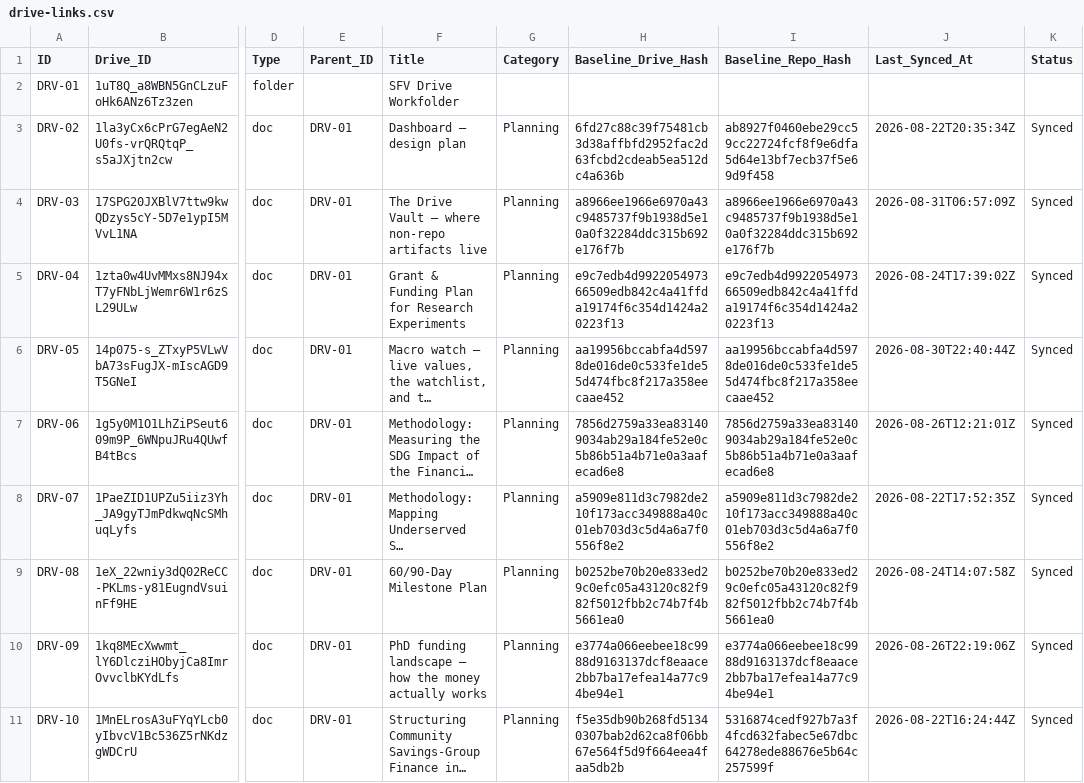
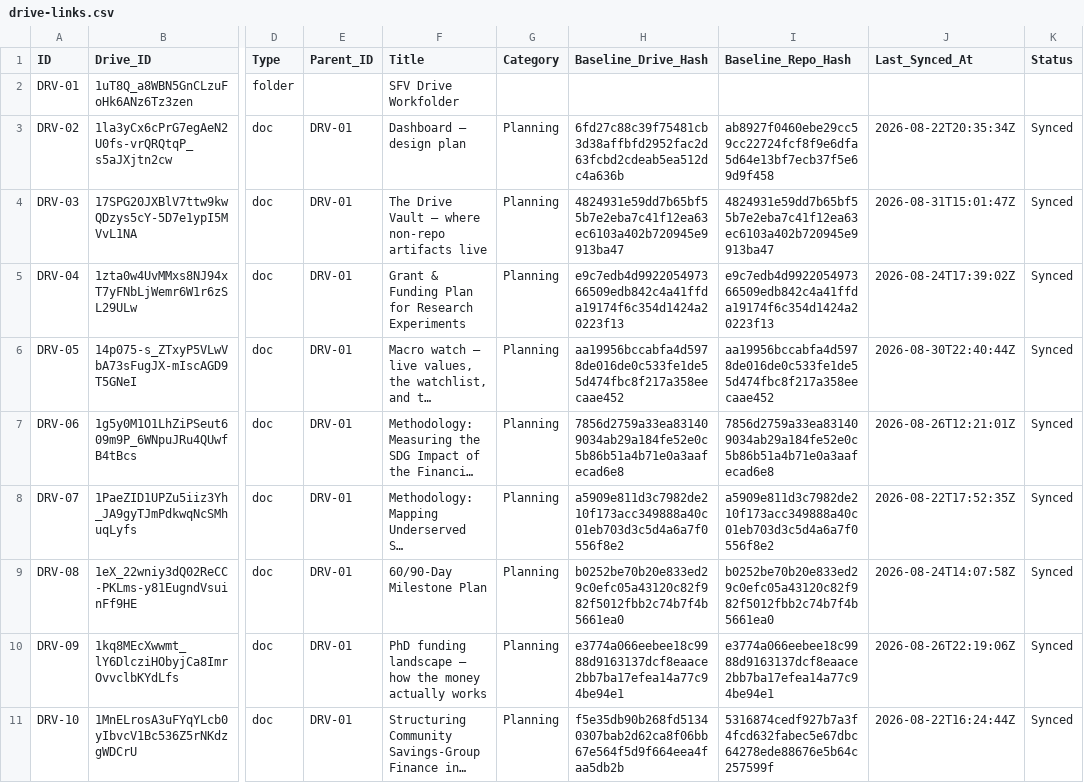
Before and after one commit to benbaichmankass/sustainable-finance-venture, a CSV file: data/drive-links.csv, drawn as a sheet; only a part is shown, gaps mark what is left out; long unchanged cells end in …; the diff names each change by its address in the sheet, - before the commit and + after, or states it on an @@ line.

```diff
--- a/data/drive-links.csv
+++ b/data/drive-links.csv
-H4 (Baseline_Drive_Hash): a8966ee1966e6970a43c9485737f9b1938d5e10a0f32284ddc315b692e176f7b
+H4 (Baseline_Drive_Hash): 4824931e59dd7b65bf55b7e2eba7c41f12ea63ec6103a402b720945e9913ba47
-I4 (Baseline_Repo_Hash): a8966ee1966e6970a43c9485737f9b1938d5e10a0f32284ddc315b692e176f7b
+I4 (Baseline_Repo_Hash): 4824931e59dd7b65bf55b7e2eba7c41f12ea63ec6103a402b720945e9913ba47
-J4 (Last_Synced_At): 2026-08-31T06:57:09Z
+J4 (Last_Synced_At): 2026-08-31T15:01:47Z
```
Also changed, not shown: 2 other files.
